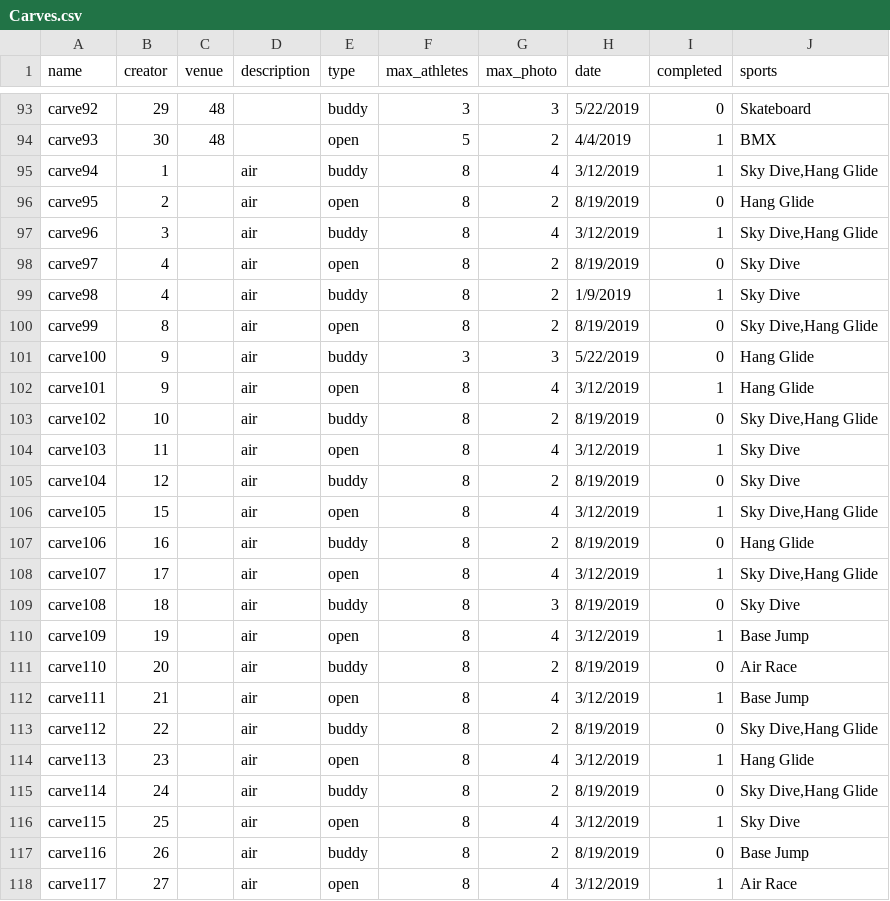
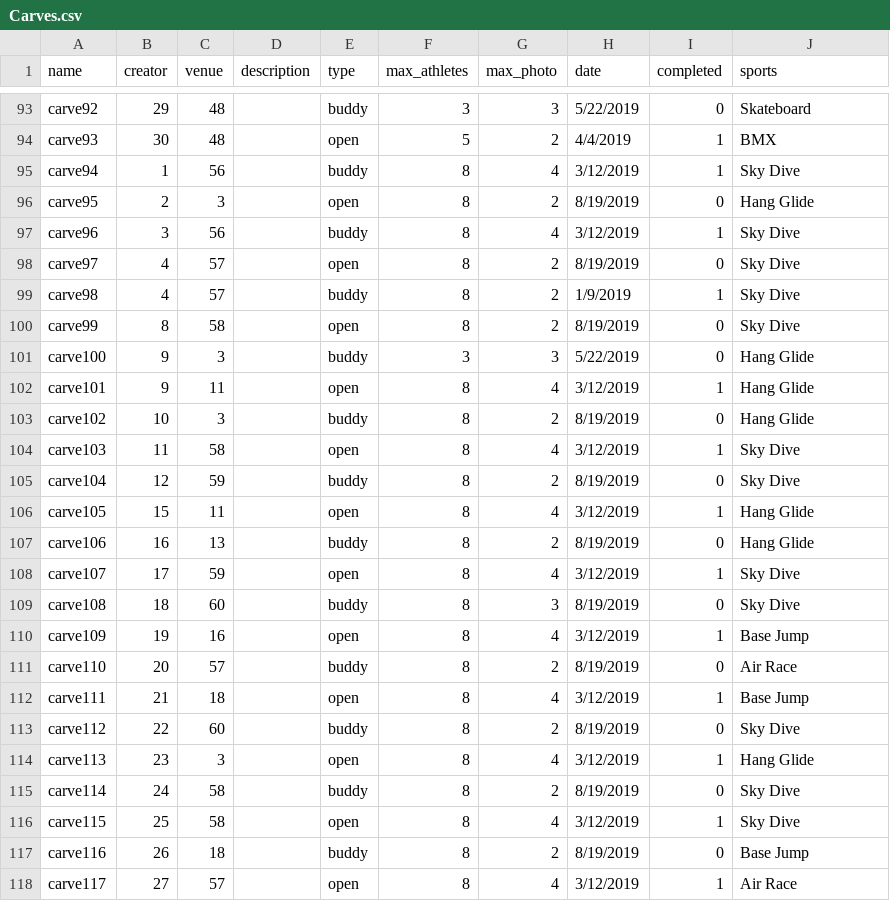
Before and after one commit to carve-connect/CC, a CSV file: SQL/Carves.csv, drawn as a sheet; only a part is shown, gaps mark what is left out; the diff covers the shown part only.

Commit message:
Add files via upload

```diff
--- a/SQL/Carves.csv
+++ b/SQL/Carves.csv
@@ -94,25 +94,25 @@ carve92,29,48,,buddy,3,3,5/22/2019,0,Skateboard
 carve93,30,48,,open,5,2,4/4/2019,1,BMX
-carve94,1,,air,buddy,8,4,3/12/2019,1,"Sky Dive,Hang Glide"
-carve95,2,,air,open,8,2,8/19/2019,0,Hang Glide
-carve96,3,,air,buddy,8,4,3/12/2019,1,"Sky Dive,Hang Glide"
-carve97,4,,air,open,8,2,8/19/2019,0,Sky Dive
-carve98,4,,air,buddy,8,2,1/9/2019,1,Sky Dive
-carve99,8,,air,open,8,2,8/19/2019,0,"Sky Dive,Hang Glide"
-carve100,9,,air,buddy,3,3,5/22/2019,0,Hang Glide
-carve101,9,,air,open,8,4,3/12/2019,1,Hang Glide
-carve102,10,,air,buddy,8,2,8/19/2019,0,"Sky Dive,Hang Glide"
-carve103,11,,air,open,8,4,3/12/2019,1,Sky Dive
-carve104,12,,air,buddy,8,2,8/19/2019,0,Sky Dive
-carve105,15,,air,open,8,4,3/12/2019,1,"Sky Dive,Hang Glide"
-carve106,16,,air,buddy,8,2,8/19/2019,0,Hang Glide
-carve107,17,,air,open,8,4,3/12/2019,1,"Sky Dive,Hang Glide"
-carve108,18,,air,buddy,8,3,8/19/2019,0,Sky Dive
-carve109,19,,air,open,8,4,3/12/2019,1,Base Jump
-carve110,20,,air,buddy,8,2,8/19/2019,0,Air Race
-carve111,21,,air,open,8,4,3/12/2019,1,Base Jump
-carve112,22,,air,buddy,8,2,8/19/2019,0,"Sky Dive,Hang Glide"
-carve113,23,,air,open,8,4,3/12/2019,1,Hang Glide
-carve114,24,,air,buddy,8,2,8/19/2019,0,"Sky Dive,Hang Glide"
-carve115,25,,air,open,8,4,3/12/2019,1,Sky Dive
-carve116,26,,air,buddy,8,2,8/19/2019,0,Base Jump
-carve117,27,,air,open,8,4,3/12/2019,1,Air Race
+carve94,1,56,,buddy,8,4,3/12/2019,1,Sky Dive
+carve95,2,3,,open,8,2,8/19/2019,0,Hang Glide
+carve96,3,56,,buddy,8,4,3/12/2019,1,Sky Dive
+carve97,4,57,,open,8,2,8/19/2019,0,Sky Dive
+carve98,4,57,,buddy,8,2,1/9/2019,1,Sky Dive
+carve99,8,58,,open,8,2,8/19/2019,0,Sky Dive
+carve100,9,3,,buddy,3,3,5/22/2019,0,Hang Glide
+carve101,9,11,,open,8,4,3/12/2019,1,Hang Glide
+carve102,10,3,,buddy,8,2,8/19/2019,0,Hang Glide
+carve103,11,58,,open,8,4,3/12/2019,1,Sky Dive
+carve104,12,59,,buddy,8,2,8/19/2019,0,Sky Dive
+carve105,15,11,,open,8,4,3/12/2019,1,Hang Glide
+carve106,16,13,,buddy,8,2,8/19/2019,0,Hang Glide
+carve107,17,59,,open,8,4,3/12/2019,1,Sky Dive
+carve108,18,60,,buddy,8,3,8/19/2019,0,Sky Dive
+carve109,19,16,,open,8,4,3/12/2019,1,Base Jump
+carve110,20,57,,buddy,8,2,8/19/2019,0,Air Race
+carve111,21,18,,open,8,4,3/12/2019,1,Base Jump
+carve112,22,60,,buddy,8,2,8/19/2019,0,Sky Dive
+carve113,23,3,,open,8,4,3/12/2019,1,Hang Glide
+carve114,24,58,,buddy,8,2,8/19/2019,0,Sky Dive
+carve115,25,58,,open,8,4,3/12/2019,1,Sky Dive
+carve116,26,18,,buddy,8,2,8/19/2019,0,Base Jump
+carve117,27,57,,open,8,4,3/12/2019,1,Air Race
```
Also changed, not shown: 8 edited cells elsewhere in this file.
